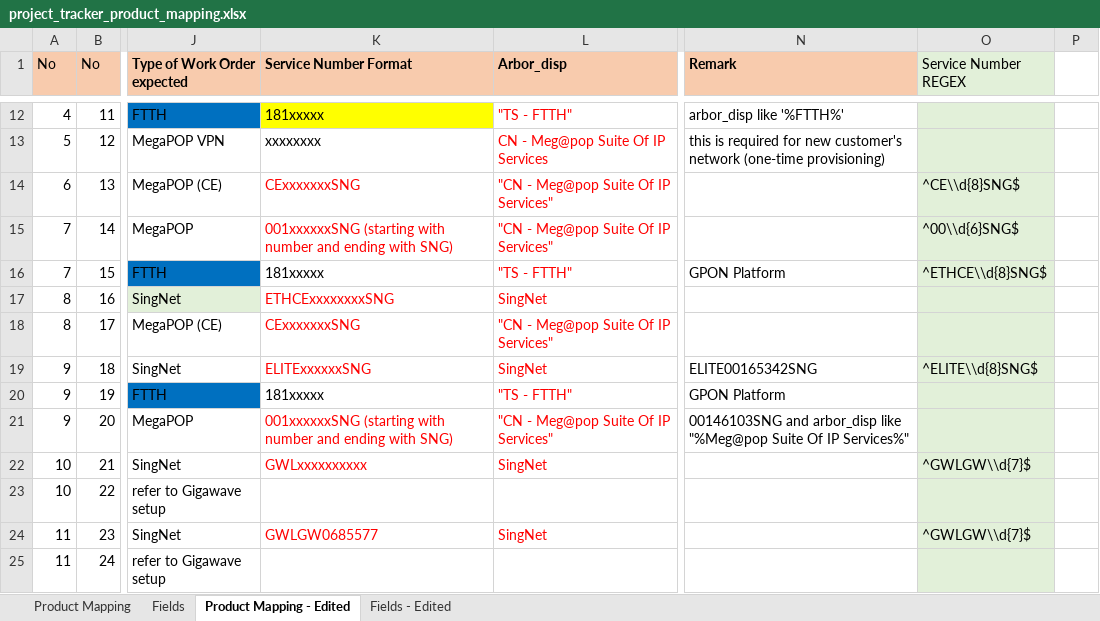
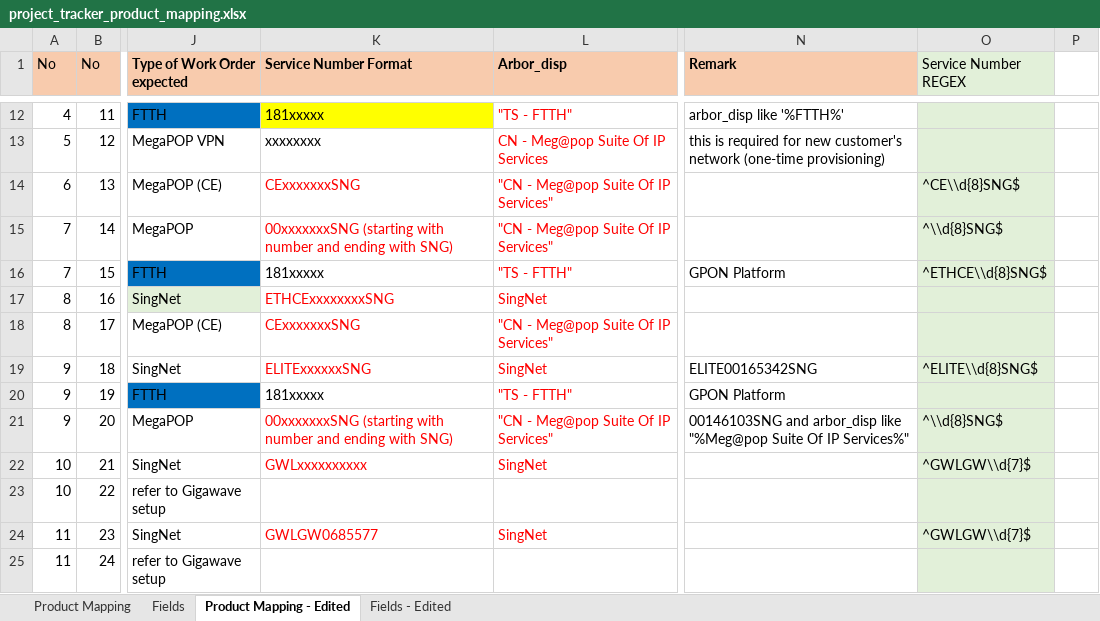
Before and after one commit to aljoponce-singtel/orion_report_management_tool, an Excel workbook: scripts/reports/pm_project_tracker/resource/project_tracker_product_mapping.xlsx, sheet Product Mapping - Edited, drawn as a sheet; only a part is shown, gaps mark what is left out; values as stored, in another font and other column widths than the file's, no borders; the diff names each change by its address in the sheet, - before the commit and + after, or states it on an @@ line.

```diff
--- a/scripts/reports/pm_project_tracker/resource/project_tracker_product_mapping.xlsx (sheet Product Mapping - Edited)
+++ b/scripts/reports/pm_project_tracker/resource/project_tracker_product_mapping.xlsx (sheet Product Mapping - Edited)
-K15 (Service Number Format): 001xxxxxxSNG (starting with…
+K15 (Service Number Format): 00xxxxxxxSNG (starting with…
-O15 (Service Number REGEX): ^00\\d{6}SNG$
+O15 (Service Number REGEX): ^\\d{8}SNG$
-K21 (Service Number Format): 001xxxxxxSNG (starting with…
+K21 (Service Number Format): 00xxxxxxxSNG (starting with…
-O21 (Service Number REGEX): (empty)
+O21 (Service Number REGEX): ^\\d{8}SNG$
```
Also changed, not shown: sheet Fields - Edited, scripts/reports/pm_project_tracker/testing/project_tracker_testing.xlsx.
